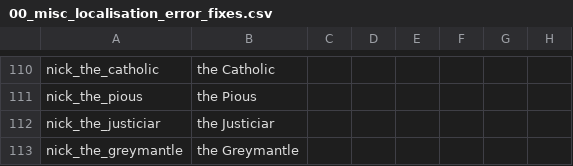
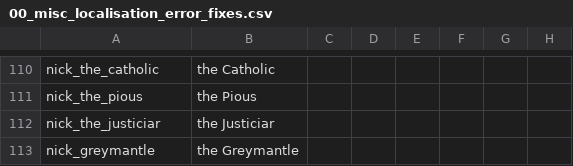
Before and after one commit to fishface60/lux-invicta, a CSV file: localisation/00_misc_localisation_error_fixes.csv, drawn as a sheet; only a part is shown, gaps mark what is left out; the diff names each change by its address in the sheet, - before the commit and + after, or states it on an @@ line.

```diff
--- a/localisation/00_misc_localisation_error_fixes.csv
+++ b/localisation/00_misc_localisation_error_fixes.csv
-A113: nick_the_greymantle
+A113: nick_greymantle
```
Also changed, not shown: 3 other files.
